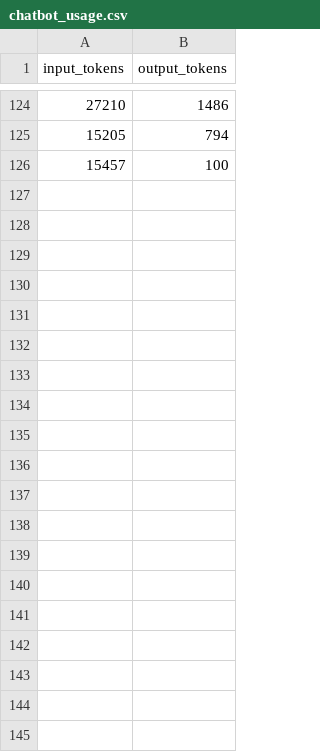
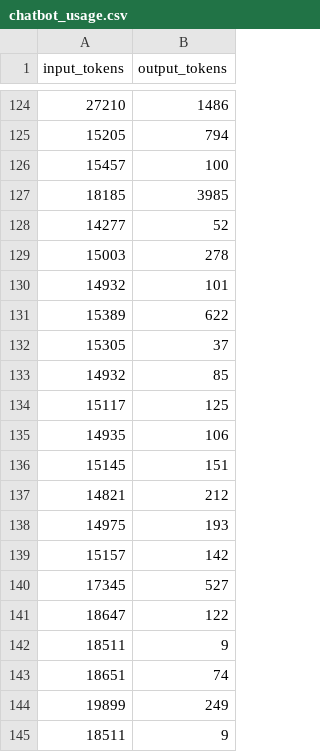
Before and after one commit to nanotech-empa/aiida-openbis, a CSV file: Notebooks/openbis_app/logs/chatbot_usage.csv, drawn as a sheet; only a part is shown, gaps mark what is left out; the diff covers the shown part only; the diff names each change by its address in the sheet, - before the commit and + after, or states it on an @@ line.

```diff
--- a/Notebooks/openbis_app/logs/chatbot_usage.csv
+++ b/Notebooks/openbis_app/logs/chatbot_usage.csv
+row 127: 18185 | 3985
+row 128: 14277 | 52
+row 129: 15003 | 278
+row 130: 14932 | 101
+row 131: 15389 | 622
+row 132: 15305 | 37
+row 133: 14932 | 85
+row 134: 15117 | 125
+row 135: 14935 | 106
+row 136: 15145 | 151
+row 137: 14821 | 212
+row 138: 14975 | 193
+row 139: 15157 | 142
+row 140: 17345 | 527
+row 141: 18647 | 122
+row 142: 18511 | 9
+row 143: 18651 | 74
+row 144: 19899 | 249
+row 145: 18511 | 9
```
Also changed, not shown: 10 added rows elsewhere in this file, 7 other files.
